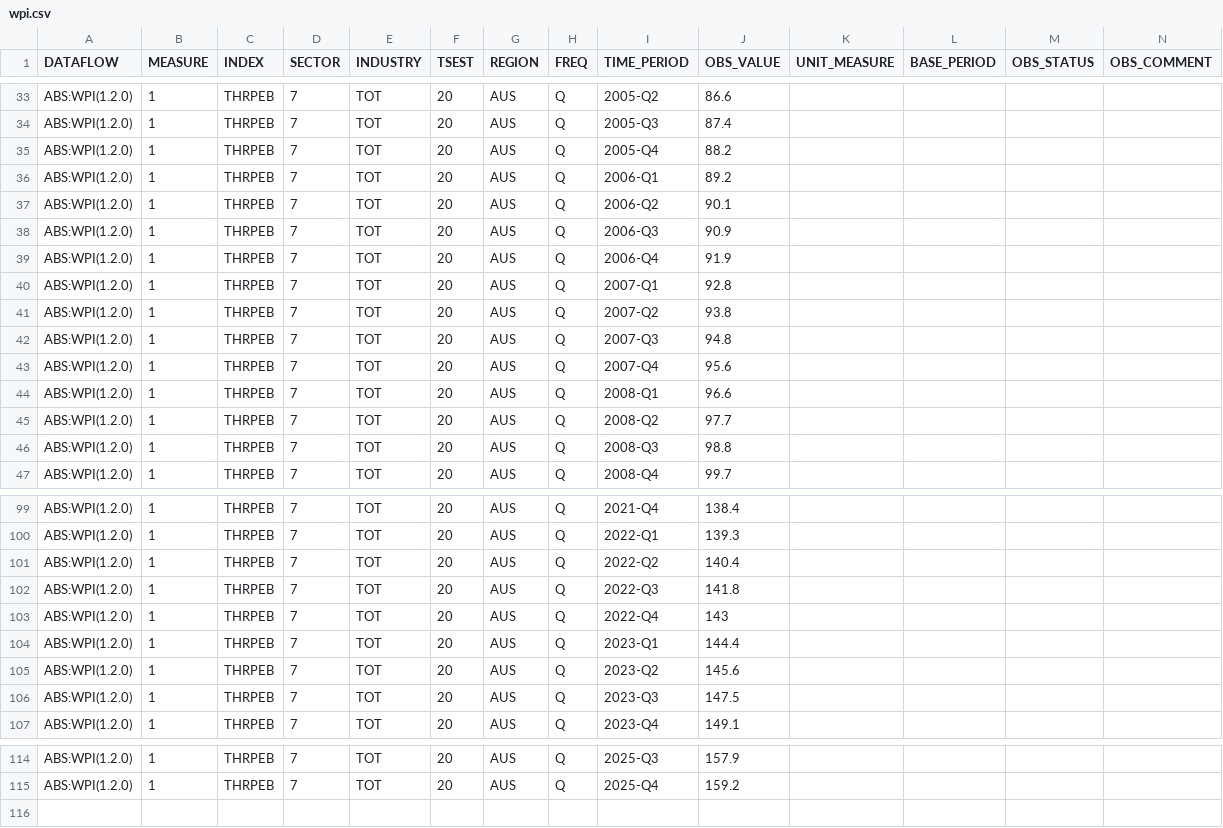
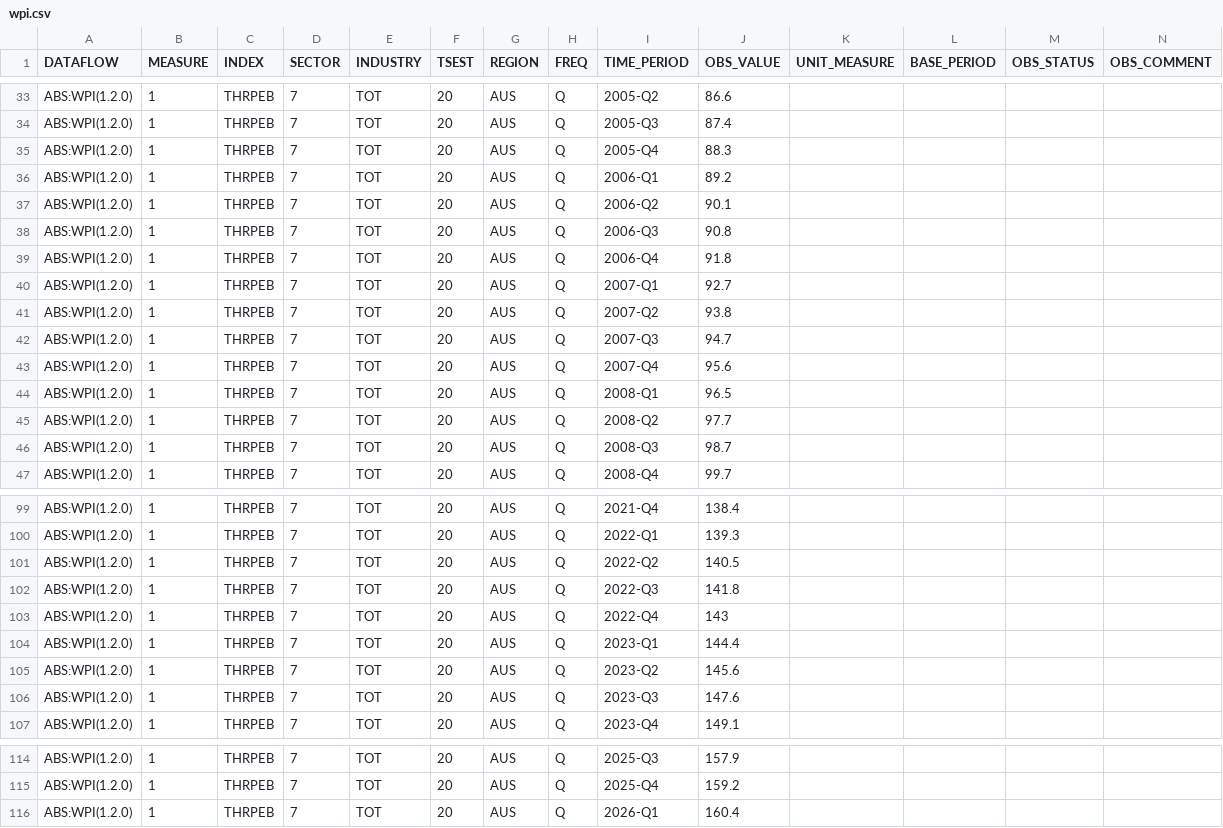
Before and after one commit to x-byrne/AusAbund, a CSV file: data/wpi/wpi.csv, drawn as a sheet; only a part is shown, gaps mark what is left out; the diff covers the shown part only.

```diff
--- a/data/wpi/wpi.csv
+++ b/data/wpi/wpi.csv
@@ -34,14 +34,14 @@ ABS:WPI(1.2.0),1,THRPEB,7,TOT,20,AUS,Q,2005-Q2,86.6,,,,
 ABS:WPI(1.2.0),1,THRPEB,7,TOT,20,AUS,Q,2005-Q3,87.4,,,,
-ABS:WPI(1.2.0),1,THRPEB,7,TOT,20,AUS,Q,2005-Q4,88.2,,,,
+ABS:WPI(1.2.0),1,THRPEB,7,TOT,20,AUS,Q,2005-Q4,88.3,,,,
 ABS:WPI(1.2.0),1,THRPEB,7,TOT,20,AUS,Q,2006-Q1,89.2,,,,
 ABS:WPI(1.2.0),1,THRPEB,7,TOT,20,AUS,Q,2006-Q2,90.1,,,,
-ABS:WPI(1.2.0),1,THRPEB,7,TOT,20,AUS,Q,2006-Q3,90.9,,,,
-ABS:WPI(1.2.0),1,THRPEB,7,TOT,20,AUS,Q,2006-Q4,91.9,,,,
-ABS:WPI(1.2.0),1,THRPEB,7,TOT,20,AUS,Q,2007-Q1,92.8,,,,
+ABS:WPI(1.2.0),1,THRPEB,7,TOT,20,AUS,Q,2006-Q3,90.8,,,,
+ABS:WPI(1.2.0),1,THRPEB,7,TOT,20,AUS,Q,2006-Q4,91.8,,,,
+ABS:WPI(1.2.0),1,THRPEB,7,TOT,20,AUS,Q,2007-Q1,92.7,,,,
 ABS:WPI(1.2.0),1,THRPEB,7,TOT,20,AUS,Q,2007-Q2,93.8,,,,
-ABS:WPI(1.2.0),1,THRPEB,7,TOT,20,AUS,Q,2007-Q3,94.8,,,,
+ABS:WPI(1.2.0),1,THRPEB,7,TOT,20,AUS,Q,2007-Q3,94.7,,,,
 ABS:WPI(1.2.0),1,THRPEB,7,TOT,20,AUS,Q,2007-Q4,95.6,,,,
-ABS:WPI(1.2.0),1,THRPEB,7,TOT,20,AUS,Q,2008-Q1,96.6,,,,
+ABS:WPI(1.2.0),1,THRPEB,7,TOT,20,AUS,Q,2008-Q1,96.5,,,,
 ABS:WPI(1.2.0),1,THRPEB,7,TOT,20,AUS,Q,2008-Q2,97.7,,,,
-ABS:WPI(1.2.0),1,THRPEB,7,TOT,20,AUS,Q,2008-Q3,98.8,,,,
+ABS:WPI(1.2.0),1,THRPEB,7,TOT,20,AUS,Q,2008-Q3,98.7,,,,
 ABS:WPI(1.2.0),1,THRPEB,7,TOT,20,AUS,Q,2008-Q4,99.7,,,,
@@ -100,3 +100,3 @@ ABS:WPI(1.2.0),1,THRPEB,7,TOT,20,AUS,Q,2021-Q4,138.4,,,,
 ABS:WPI(1.2.0),1,THRPEB,7,TOT,20,AUS,Q,2022-Q1,139.3,,,,
-ABS:WPI(1.2.0),1,THRPEB,7,TOT,20,AUS,Q,2022-Q2,140.4,,,,
+ABS:WPI(1.2.0),1,THRPEB,7,TOT,20,AUS,Q,2022-Q2,140.5,,,,
 ABS:WPI(1.2.0),1,THRPEB,7,TOT,20,AUS,Q,2022-Q3,141.8,,,,
@@ -105,3 +105,3 @@ ABS:WPI(1.2.0),1,THRPEB,7,TOT,20,AUS,Q,2023-Q1,144.4,,,,
 ABS:WPI(1.2.0),1,THRPEB,7,TOT,20,AUS,Q,2023-Q2,145.6,,,,
-ABS:WPI(1.2.0),1,THRPEB,7,TOT,20,AUS,Q,2023-Q3,147.5,,,,
+ABS:WPI(1.2.0),1,THRPEB,7,TOT,20,AUS,Q,2023-Q3,147.6,,,,
 ABS:WPI(1.2.0),1,THRPEB,7,TOT,20,AUS,Q,2023-Q4,149.1,,,,
@@ -115 +115,2 @@ ABS:WPI(1.2.0),1,THRPEB,7,TOT,20,AUS,Q,2025-Q3,157.9,,,,
 ABS:WPI(1.2.0),1,THRPEB,7,TOT,20,AUS,Q,2025-Q4,159.2,,,,
+ABS:WPI(1.2.0),1,THRPEB,7,TOT,20,AUS,Q,2026-Q1,160.4,,,,
```
Also changed, not shown: 1 edited cell elsewhere in this file, 3 other files.
